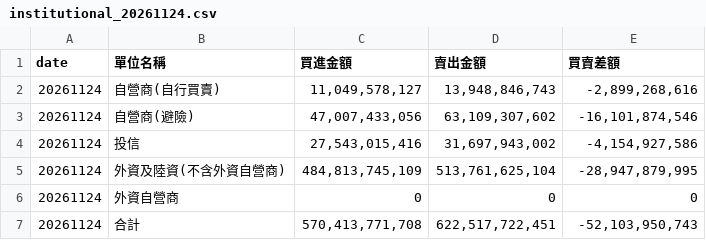
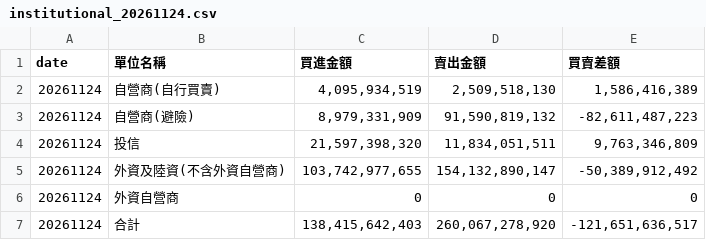
Before and after one commit to chwunfan-tech/showmethemoney, a CSV file: data/institutional/institutional_20261124.csv, drawn as a sheet.

```diff
--- a/data/institutional/institutional_20261124.csv
+++ b/data/institutional/institutional_20261124.csv
@@ -1,7 +1,7 @@
 date,單位名稱,買進金額,賣出金額,買賣差額
-20261124,自營商(自行買賣),"11,049,578,127","13,948,846,743","-2,899,268,616"
-20261124,自營商(避險),"47,007,433,056","63,109,307,602","-16,101,874,546"
-20261124,投信,"27,543,015,416","31,697,943,002","-4,154,927,586"
-20261124,外資及陸資(不含外資自營商),"484,813,745,109","513,761,625,104","-28,947,879,995"
+20261124,自營商(自行買賣),"4,095,934,519","2,509,518,130","1,586,416,389"
+20261124,自營商(避險),"8,979,331,909","91,590,819,132","-82,611,487,223"
+20261124,投信,"21,597,398,320","11,834,051,511","9,763,346,809"
+20261124,外資及陸資(不含外資自營商),"103,742,977,655","154,132,890,147","-50,389,912,492"
 20261124,外資自營商,0,0,0
-20261124,合計,"570,413,771,708","622,517,722,451","-52,103,950,743"
+20261124,合計,"138,415,642,403","260,067,278,920","-121,651,636,517"
```
Also changed, not shown: 1 other file.
